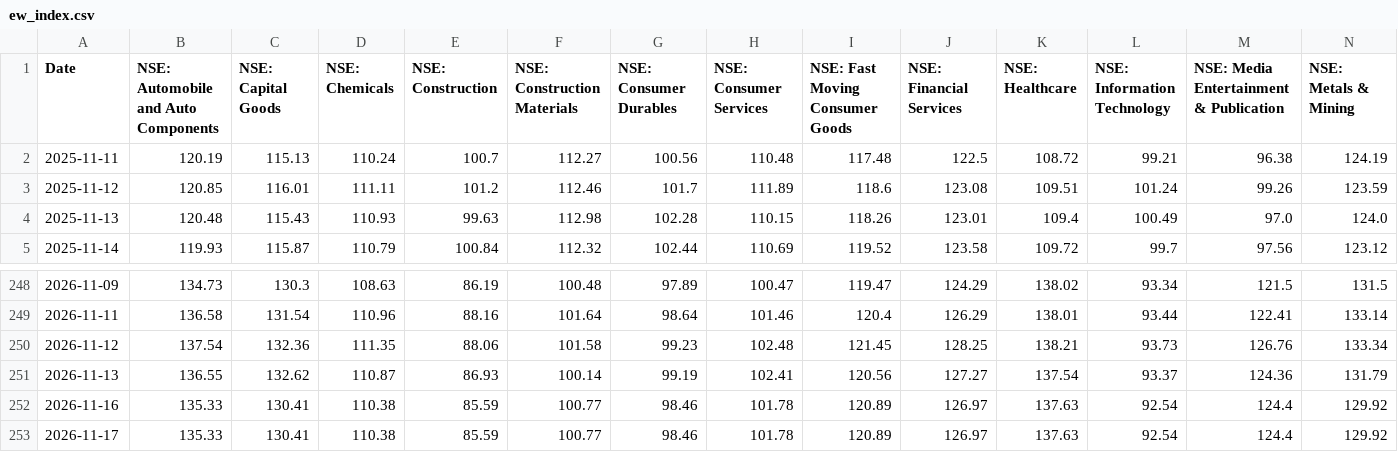
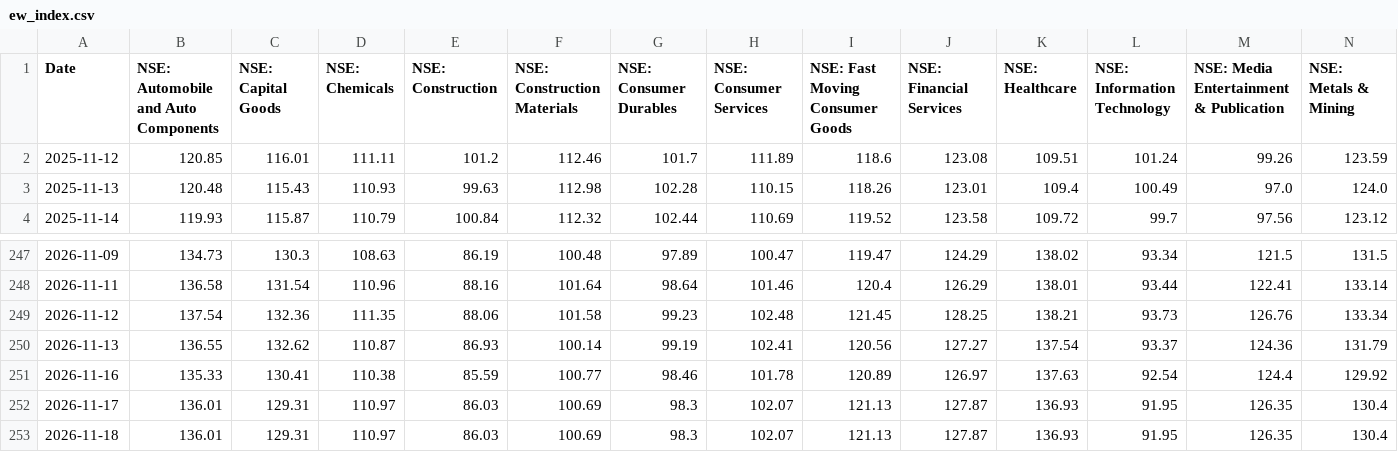
Before and after one commit to just2code/investing-cockpit, a CSV file: data/ew_index.csv, drawn as a sheet; only a part is shown, gaps mark what is left out; removed rows and columns are numbered as before the commit, all else as after; rows hold the shown columns only; the diff covers the shown part only; the diff names each change by its address in the sheet, - before the commit and + after, or states it on an @@ line.

```diff
--- a/data/ew_index.csv
+++ b/data/ew_index.csv
-row 2: 2025-11-11 | 120.19 | 115.13 | 110.24 | 100.7 | 112.27 | 100.56 | 110.48 | 117.48 | 122.5 | 108.72 | 99.21 | 96.38 | 124.19
-B252: 135.33
+B252: 136.01
-C252 (NSE: Capital Goods): 130.41
+C252 (NSE: Capital Goods): 129.31
-D252 (NSE: Chemicals): 110.38
+D252 (NSE: Chemicals): 110.97
-E252 (NSE: Construction): 85.59
+E252 (NSE: Construction): 86.03
-F252 (NSE: Construction Materials): 100.77
+F252 (NSE: Construction Materials): 100.69
-G252 (NSE: Consumer Durables): 98.46
+G252 (NSE: Consumer Durables): 98.3
-H252 (NSE: Consumer Services): 101.78
+H252 (NSE: Consumer Services): 102.07
-I252 (NSE: Fast Moving Consumer Goods): 120.89
+I252 (NSE: Fast Moving Consumer Goods): 121.13
-J252 (NSE: Financial Services): 126.97
+J252 (NSE: Financial Services): 127.87
-K252 (NSE: Healthcare): 137.63
+K252 (NSE: Healthcare): 136.93
-L252 (NSE: Information Technology): 92.54
+L252 (NSE: Information Technology): 91.95
-M252: 124.4
+M252: 126.35
-N252 (NSE: Metals & Mining): 129.92
+N252 (NSE: Metals & Mining): 130.4
+row 253: 2026-11-18 | 136.01 | 129.31 | 110.97 | 86.03 | 100.69 | 98.3 | 102.07 | 121.13 | 127.87 | 136.93 | 91.95 | 126.35 | 130.4
```
Also changed, not shown: 6 edited cells elsewhere in this file, data/sector_table.csv, data/stock_table.csv, 1 other file.
